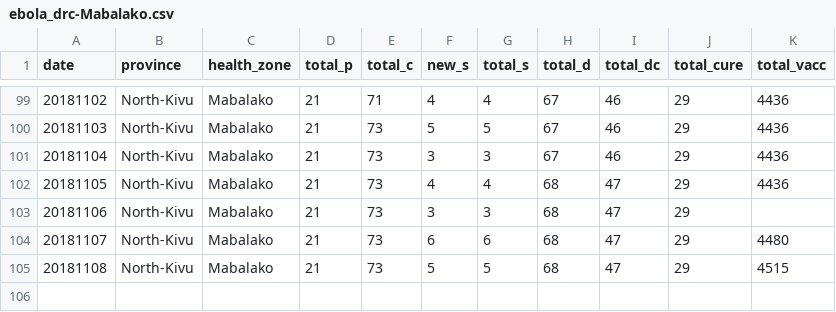
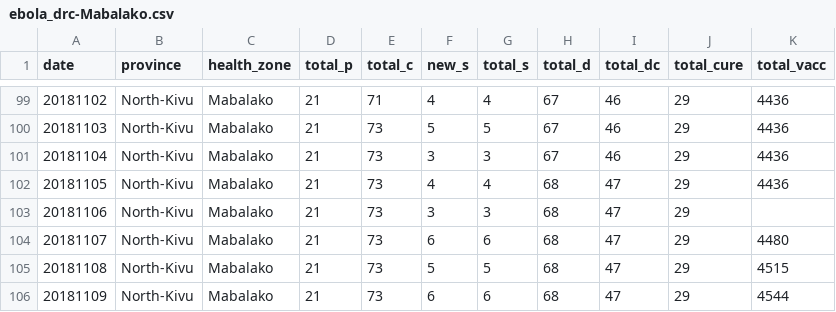
Before and after one commit to sophiemeakin/ebola_drc, a CSV file: data/health_zone/ebola_drc-Mabalako.csv, drawn as a sheet; only a part is shown, gaps mark what is left out.

```diff
--- a/data/health_zone/ebola_drc-Mabalako.csv
+++ b/data/health_zone/ebola_drc-Mabalako.csv
@@ -105 +105,2 @@ date,province,health_zone,total_p,total_c,new_s,total_s,total_d,total_dc,total_c
 20181108,North-Kivu,Mabalako,21,73,5,5,68,47,29,4515
+20181109,North-Kivu,Mabalako,21,73,6,6,68,47,29,4544
```
Also changed, not shown: data/health_zone/ebola_drc-Beni.csv, data/health_zone/ebola_drc-Butembo.csv, 18 other files.
